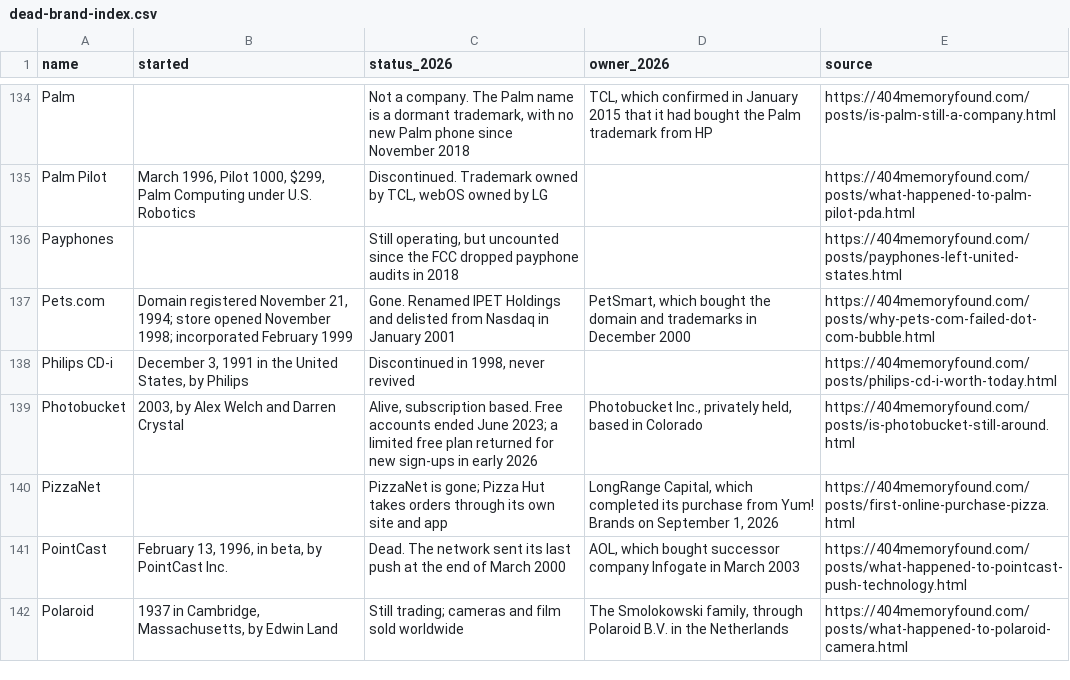
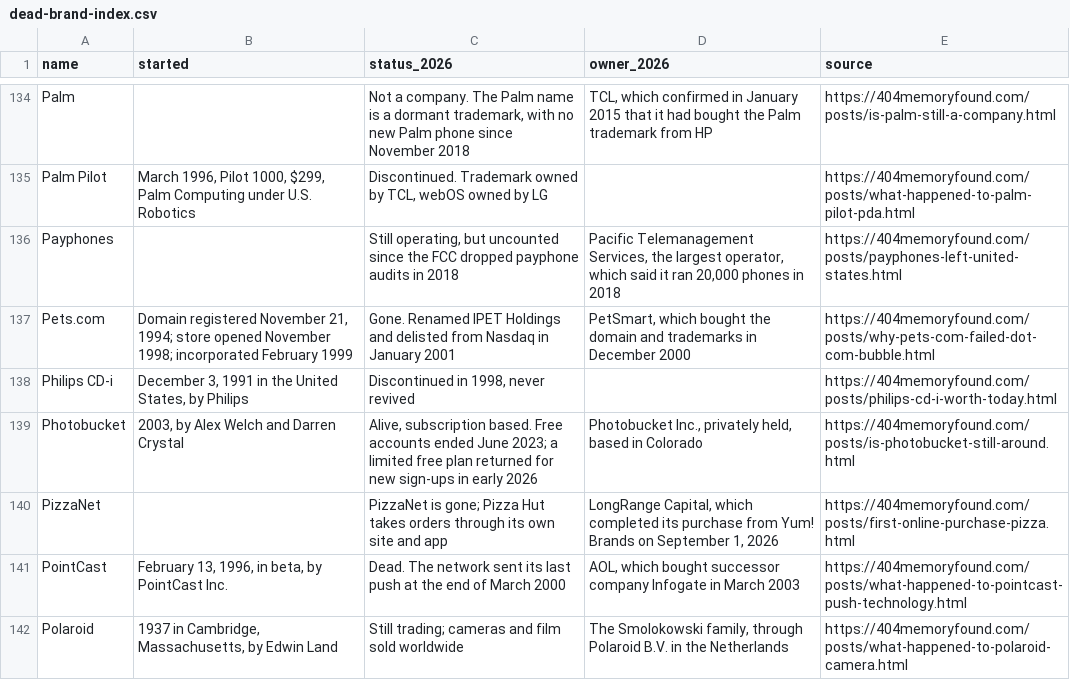
Before and after one commit to pnpaiva/404-memory-found, a CSV file: dead-brand-index.csv, drawn as a sheet; only a part is shown, gaps mark what is left out.

```diff
--- a/dead-brand-index.csv
+++ b/dead-brand-index.csv
@@ -135,3 +135,3 @@ Palm,,"Not a company. The Palm name is a dormant trademark, with no new Palm pho
 Palm Pilot,"March 1996, Pilot 1000, $299, Palm Computing under U.S. Robotics","Discontinued. Trademark owned by TCL, webOS owned by LG",,https://404memoryfound.com/posts/what-happened-to-palm-pilot-pda.html
-Payphones,,"Still operating, but uncounted since the FCC dropped payphone audits in 2018",,https://404memoryfound.com/posts/payphones-left-united-states.html
+Payphones,,"Still operating, but uncounted since the FCC dropped payphone audits in 2018","Pacific Telemanagement Services, the largest operator, which said it ran 20,000 phones in 2018",https://404memoryfound.com/posts/payphones-left-united-states.html
 Pets.com,"Domain registered November 21, 1994; store opened November 1998; incorporated February 1999",Gone. Renamed IPET Holdings and delisted from Nasdaq in January 2001,"PetSmart, which bought the domain and trademarks in December 2000",https://404memoryfound.com/posts/why-pets-com-failed-dot-com-bubble.html
```
Also changed, not shown: 14 other files.
